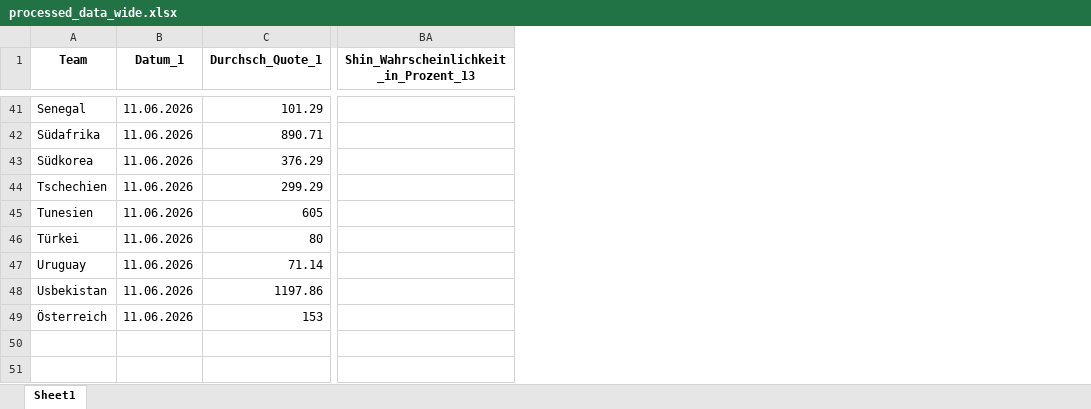
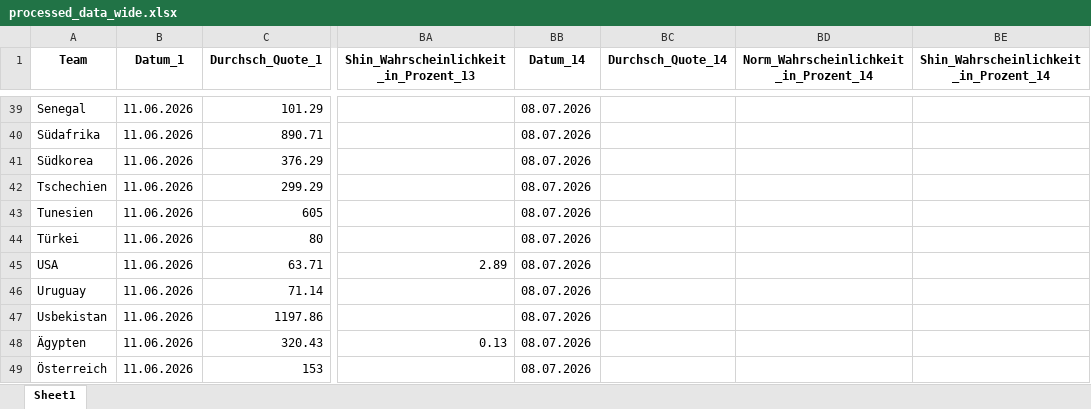
Before and after one commit to LukasGardeweg/wc2026_predictions, an Excel workbook: processed_data_during_wm/processed_data_wide.xlsx, sheet Sheet1, drawn as a sheet; only a part is shown, gaps mark what is left out; values as stored, in another font and other column widths than the file's, no borders; the diff covers the shown part only; the diff names each change by its address in the sheet, - before the commit and + after, or states it on an @@ line.

```diff
--- a/processed_data_during_wm/processed_data_wide.xlsx (sheet Sheet1)
+++ b/processed_data_during_wm/processed_data_wide.xlsx (sheet Sheet1)
+column BB (Datum_14), rows 39-44: all 08.07.2026; rows 46-47: 08.07.2026 | 08.07.2026; row 49: 08.07.2026
+column BC (Durchsch_Quote_14), empty
+column BD, row 1: Norm_Wahrscheinlichkeit_in_Prozent_14
+column BE, row 1: Shin_Wahrscheinlichkeit_in_Prozent_14
@@ row 9 moved to row 45: USA @@
@@ row 14 moved to row 48: Ägypten @@
```
Also changed, not shown: 4 moved rows elsewhere in this sheet, processed_data_during_wm/processed_data_long.xlsx, single_games_predictions/processed_match_predictions.xlsx, 8 other files.
